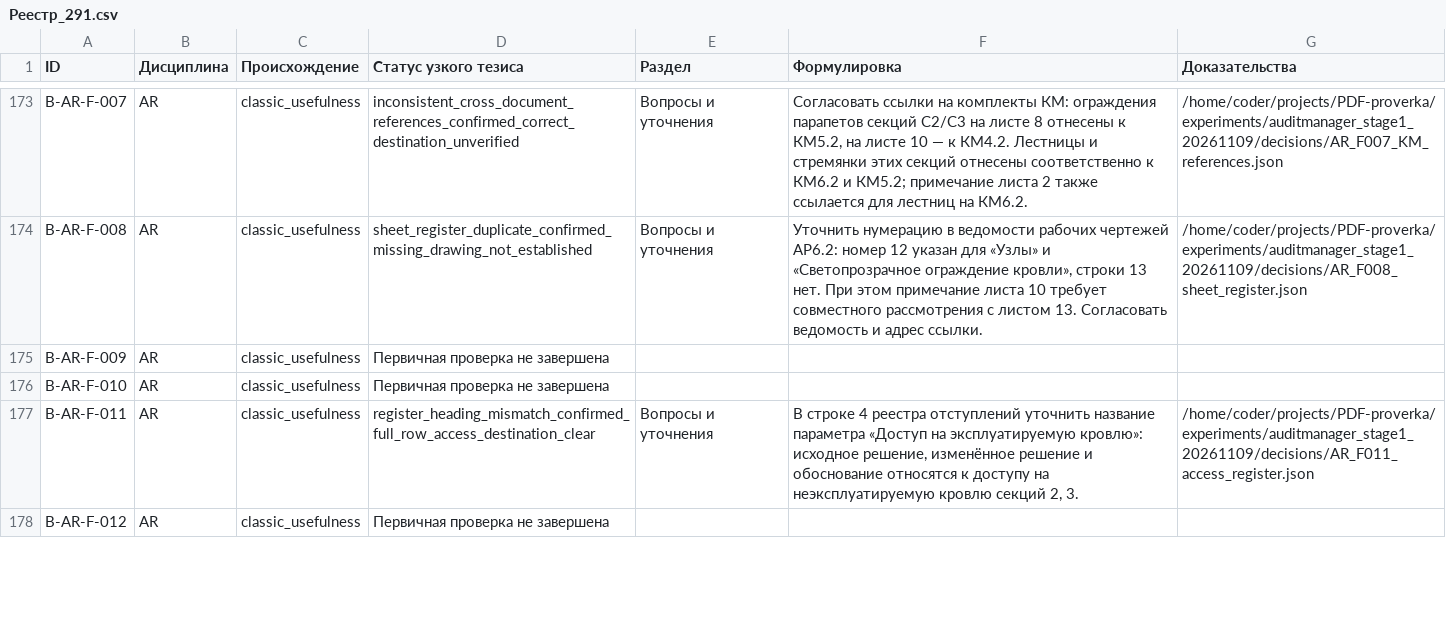
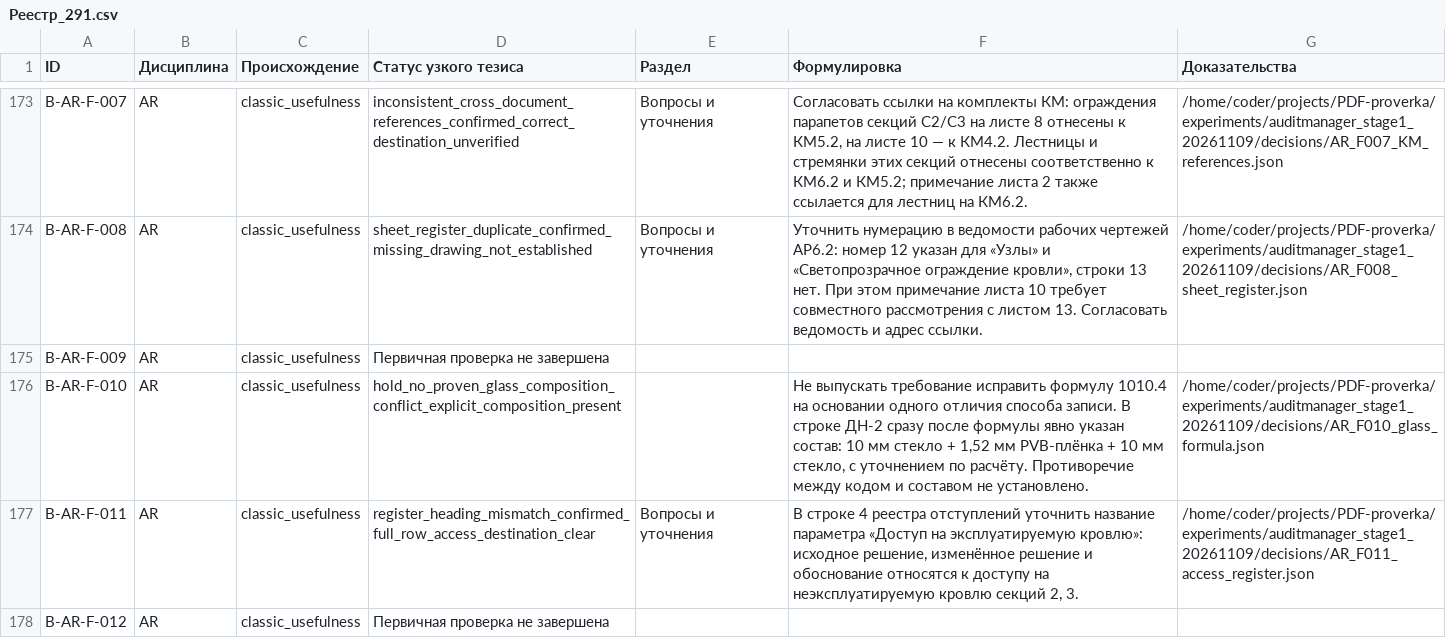
Before and after one commit to SU10KAZ/PDF-proverka, a CSV file: experiments/auditmanager_stage1_20261109/consolidated/Реестр_291.csv, drawn as a sheet; only a part is shown, gaps mark what is left out.

```diff
--- a/experiments/auditmanager_stage1_20261109/consolidated/Реестр_291.csv
+++ b/experiments/auditmanager_stage1_20261109/consolidated/Реестр_291.csv
@@ -175,3 +175,3 @@ B-AR-F-008,AR,classic_usefulness,sheet_register_duplicate_confirmed_missing_draw
 B-AR-F-009,AR,classic_usefulness,Первичная проверка не завершена,,,
-B-AR-F-010,AR,classic_usefulness,Первичная проверка не завершена,,,
+B-AR-F-010,AR,classic_usefulness,hold_no_proven_glass_composition_conflict_explicit_composition_present,,"Не выпускать требование исправить формулу 1010.4 на основании одного отличия способа записи. В строке ДН-2 сразу после формулы явно указан состав: 10 мм стекло + 1,52 мм PVB-плёнка + 10 мм стекло, с уточнением по расчёту. Противоречие между кодом и составом не установлено.",/home/coder/projects/PDF-proverka/experiments/auditmanager_stage1_20261109/decisions/AR_F010_glass_formula.json
 B-AR-F-011,AR,classic_usefulness,register_heading_mismatch_confirmed_full_row_access_destination_clear,Вопросы и уточнения,"В строке 4 реестра отступлений уточнить название параметра «Доступ на эксплуатируемую кровлю»: исходное решение, изменённое решение и обоснование относятся к доступу на неэксплуатируемую кровлю секций 2, 3.",/home/coder/projects/PDF-proverka/experiments/auditmanager_stage1_20261109/decisions/AR_F011_access_register.json
```
Also changed, not shown: 5 other files.
